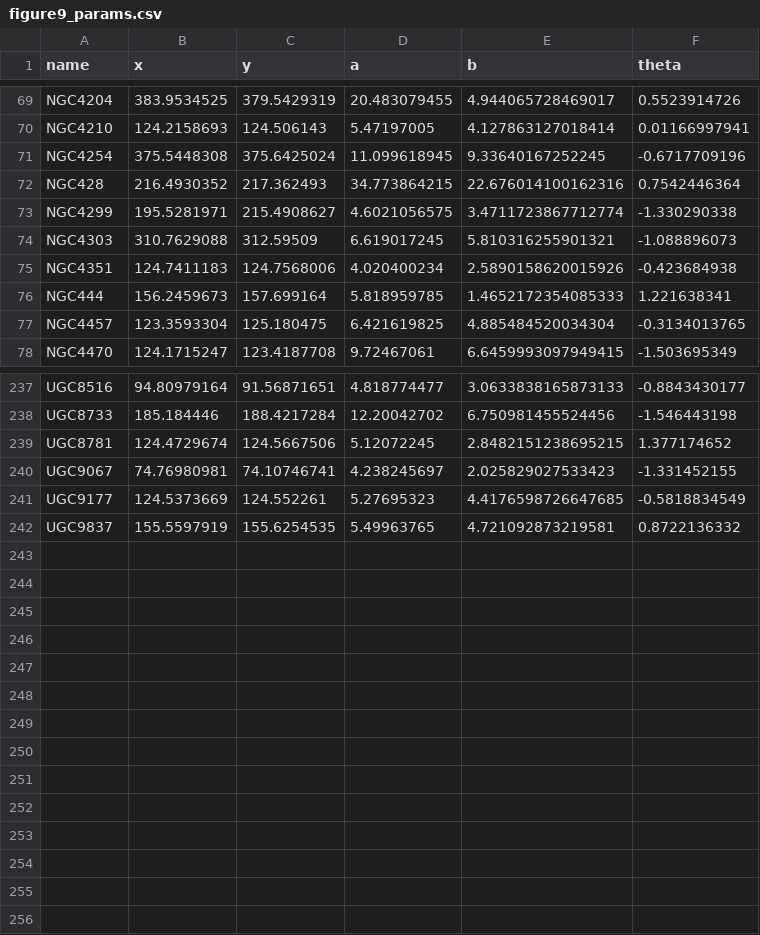
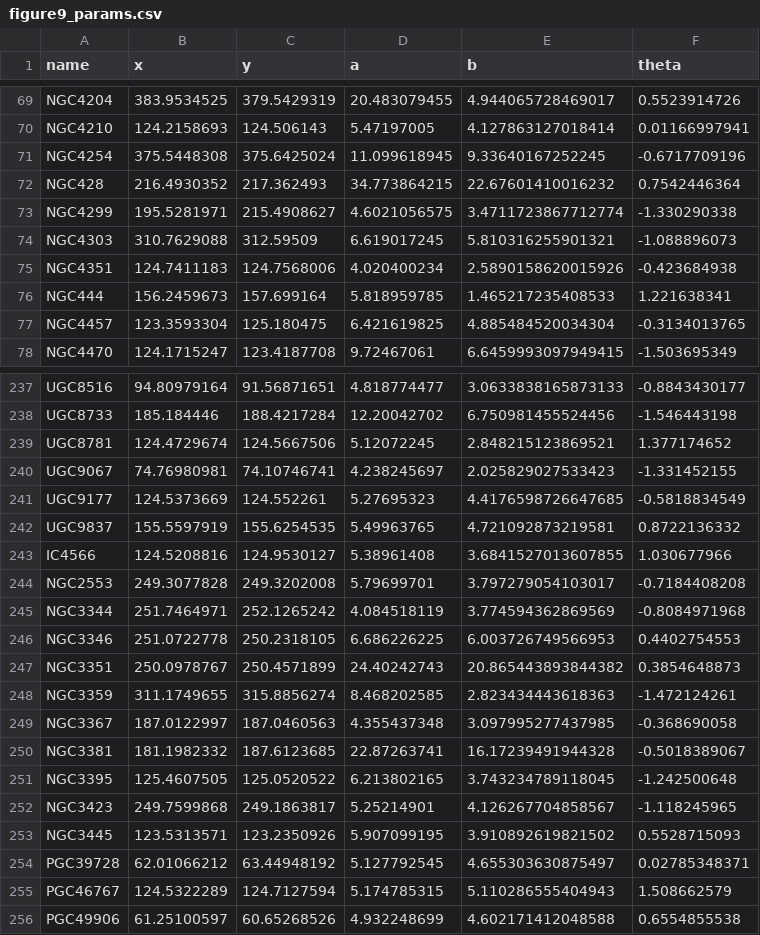
Before and after one commit to cora-schallock/gofher-data, a CSV file: sdss/sparcfire_0_0/figure9_params.csv, drawn as a sheet; only a part is shown, gaps mark what is left out; the diff covers the shown part only.

```diff
--- a/sdss/sparcfire_0_0/figure9_params.csv
+++ b/sdss/sparcfire_0_0/figure9_params.csv
@@ -71,3 +71,3 @@ NGC4210,124.2158693,124.506143,5.47197005,4.127863127018414,0.01166997941
 NGC4254,375.5448308,375.6425024,11.099618945,9.33640167252245,-0.6717709196
-NGC428,216.4930352,217.362493,34.773864215,22.676014100162316,0.7542446364
+NGC428,216.4930352,217.362493,34.773864215,22.67601410016232,0.7542446364
 NGC4299,195.5281971,215.4908627,4.6021056575,3.4711723867712774,-1.330290338
@@ -75,3 +75,3 @@ NGC4303,310.7629088,312.59509,6.619017245,5.810316255901321,-1.088896073
 NGC4351,124.7411183,124.7568006,4.020400234,2.5890158620015926,-0.423684938
-NGC444,156.2459673,157.699164,5.818959785,1.4652172354085333,1.221638341
+NGC444,156.2459673,157.699164,5.818959785,1.465217235408533,1.221638341
 NGC4457,123.3593304,125.180475,6.421619825,4.885484520034304,-0.3134013765
@@ -238,3 +238,3 @@ UGC8516,94.80979164,91.56871651,4.818774477,3.0633838165873133,-0.8843430177
 UGC8733,185.184446,188.4217284,12.20042702,6.750981455524456,-1.546443198
-UGC8781,124.4729674,124.5667506,5.12072245,2.8482151238695215,1.377174652
+UGC8781,124.4729674,124.5667506,5.12072245,2.848215123869521,1.377174652
 UGC9067,74.76980981,74.10746741,4.238245697,2.025829027533423,-1.331452155
@@ -242 +242,15 @@ UGC9177,124.5373669,124.552261,5.27695323,4.4176598726647685,-0.5818834549
 UGC9837,155.5597919,155.6254535,5.49963765,4.721092873219581,0.8722136332
+IC4566,124.5208816,124.9530127,5.38961408,3.6841527013607855,1.030677966
+NGC2553,249.3077828,249.3202008,5.79699701,3.797279054103017,-0.7184408208
+NGC3344,251.7464971,252.1265242,4.084518119,3.774594362869569,-0.8084971968
+NGC3346,251.0722778,250.2318105,6.686226225,6.003726749566953,0.4402754553
+NGC3351,250.0978767,250.4571899,24.40242743,20.865443893844382,0.3854648873
+NGC3359,311.1749655,315.8856274,8.468202585,2.823434443618363,-1.472124261
+NGC3367,187.0122997,187.0460563,4.355437348,3.097995277437985,-0.368690058
+NGC3381,181.1982332,187.6123685,22.87263741,16.17239491944328,-0.5018389067
+NGC3395,125.4607505,125.0520522,6.213802165,3.743234789118045,-1.242500648
+NGC3423,249.7599868,249.1863817,5.25214901,4.126267704858567,-1.118245965
+NGC3445,123.5313571,123.2350926,5.907099195,3.910892619821502,0.5528715093
+PGC39728,62.01066212,63.44948192,5.127792545,4.655303630875497,0.02785348371
+PGC46767,124.5322289,124.7127594,5.174785315,5.110286555404943,1.508662579
+PGC49906,61.25100597,60.65268526,4.932248699,4.602171412048588,0.6554855538
```
Also changed, not shown: 40 edited cells elsewhere in this file, sdss/sparcfire_0_0/figure9_verbose.csv, 16 other files.
